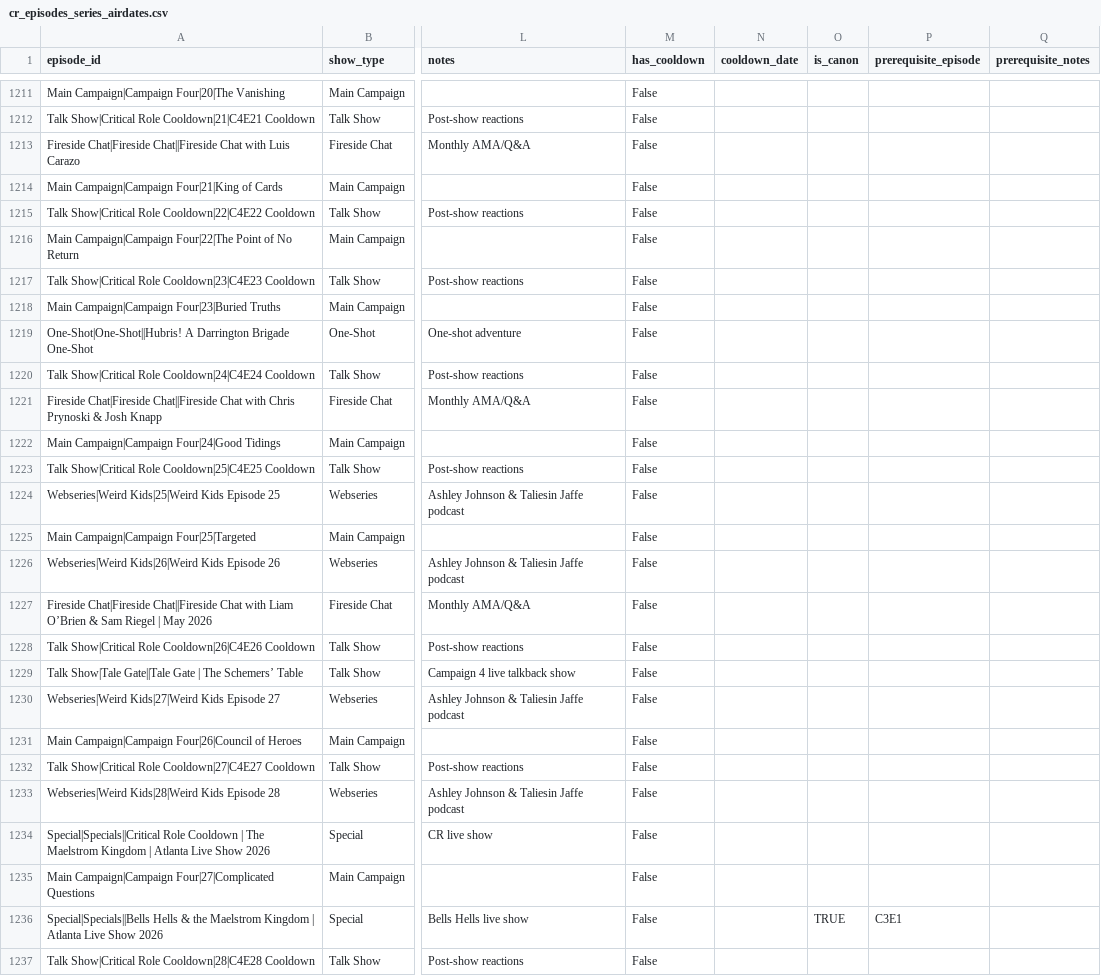
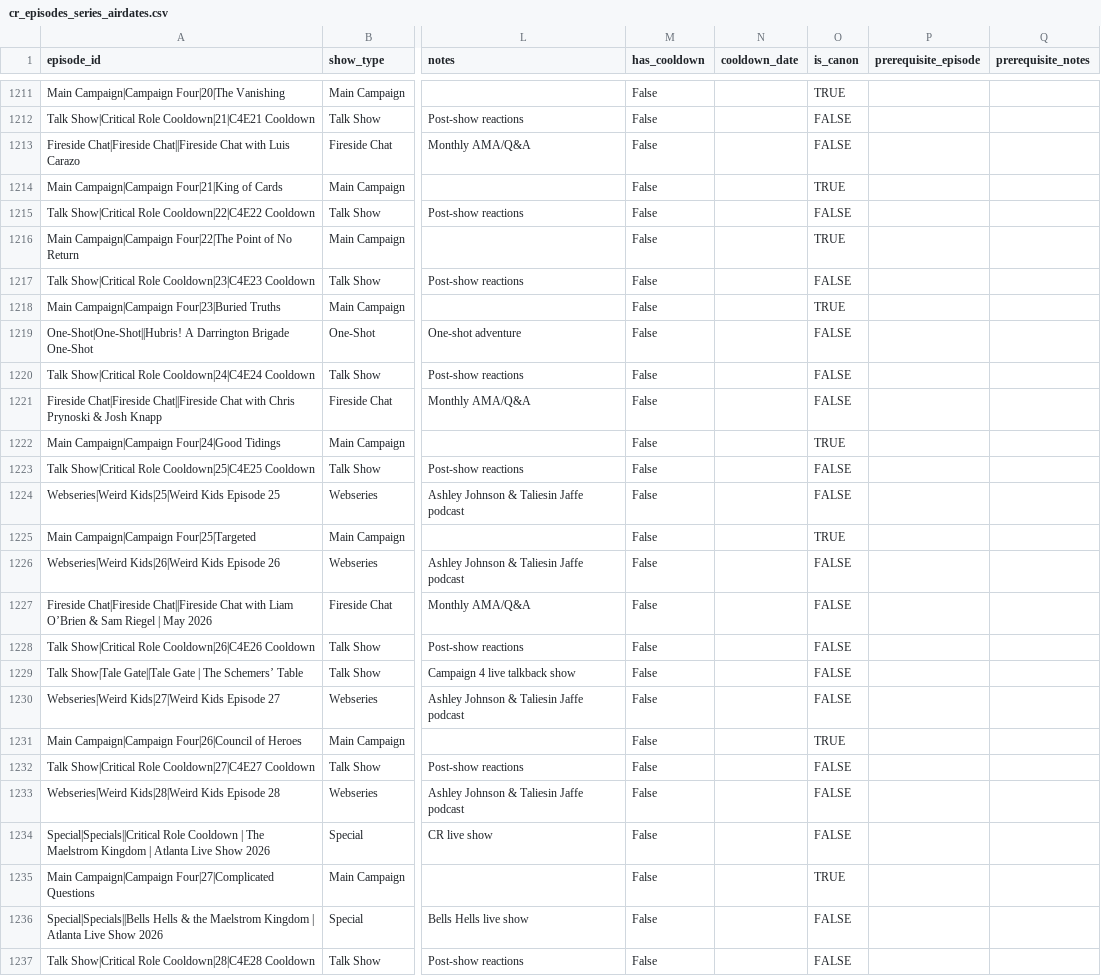
Before and after one commit to mjgutermuth/fun-things, a CSV file: cr-tracker/cr_episodes_series_airdates.csv, drawn as a sheet; only a part is shown, gaps mark what is left out; the diff covers the shown part only; the diff names each change by its address in the sheet, - before the commit and + after, or states it on an @@ line.

Commit message:
re-tag new canon episodes

```diff
--- a/cr-tracker/cr_episodes_series_airdates.csv
+++ b/cr-tracker/cr_episodes_series_airdates.csv
-O1211 (is_canon): (empty)
+O1211 (is_canon): TRUE
-O1212:O1213 (is_canon): (empty)
+O1212:O1213 (is_canon): FALSE
-O1214 (is_canon): (empty)
+O1214 (is_canon): TRUE
-O1215 (is_canon): (empty)
+O1215 (is_canon): FALSE
-O1216 (is_canon): (empty)
+O1216 (is_canon): TRUE
-O1217 (is_canon): (empty)
+O1217 (is_canon): FALSE
-O1218 (is_canon): (empty)
+O1218 (is_canon): TRUE
-O1219:O1221 (is_canon): (empty)
+O1219:O1221 (is_canon): FALSE
-O1222 (is_canon): (empty)
+O1222 (is_canon): TRUE
-O1223:O1224 (is_canon): (empty)
+O1223:O1224 (is_canon): FALSE
-O1225 (is_canon): (empty)
+O1225 (is_canon): TRUE
-O1226:O1230 (is_canon): (empty)
+O1226:O1230 (is_canon): FALSE
-O1231 (is_canon): (empty)
+O1231 (is_canon): TRUE
-O1232:O1234 (is_canon): (empty)
+O1232:O1234 (is_canon): FALSE
-O1235 (is_canon): (empty)
+O1235 (is_canon): TRUE
-O1236 (is_canon): TRUE
+O1236 (is_canon): FALSE
-P1236 (prerequisite_episode): C3E1
+P1236 (prerequisite_episode): (empty)
-O1237 (is_canon): (empty)
+O1237 (is_canon): FALSE
```
Also changed, not shown: 95 edited cells elsewhere in this file, 2 other files.
